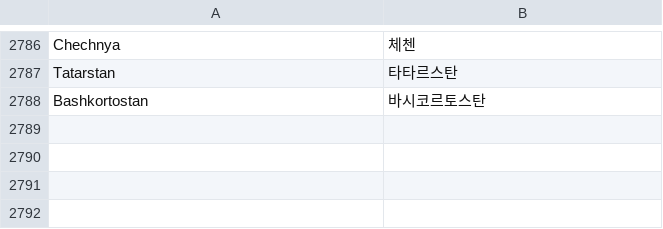
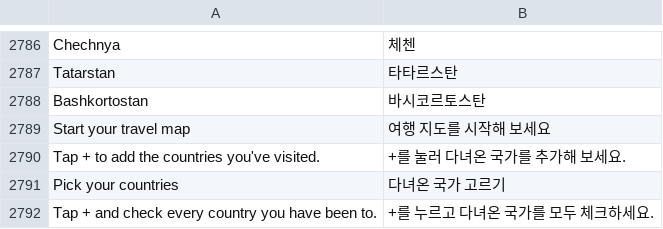
Before and after one commit to shinduhyung/travelog, a TSV file: tool/l10n/ko/reviewed.tsv, drawn as a sheet; only a part is shown, gaps mark what is left out.

```diff
--- a/tool/l10n/ko/reviewed.tsv
+++ b/tool/l10n/ko/reviewed.tsv
@@ -2788 +2788,5 @@ Tatarstan	타타르스탄
 Bashkortostan	바시코르토스탄
+Start your travel map	여행 지도를 시작해 보세요
+Tap + to add the countries you've visited.	+를 눌러 다녀온 국가를 추가해 보세요.
+Pick your countries	다녀온 국가 고르기
+Tap + and check every country you have been to.	+를 누르고 다녀온 국가를 모두 체크하세요.
```
Also changed, not shown: 30 other files.
